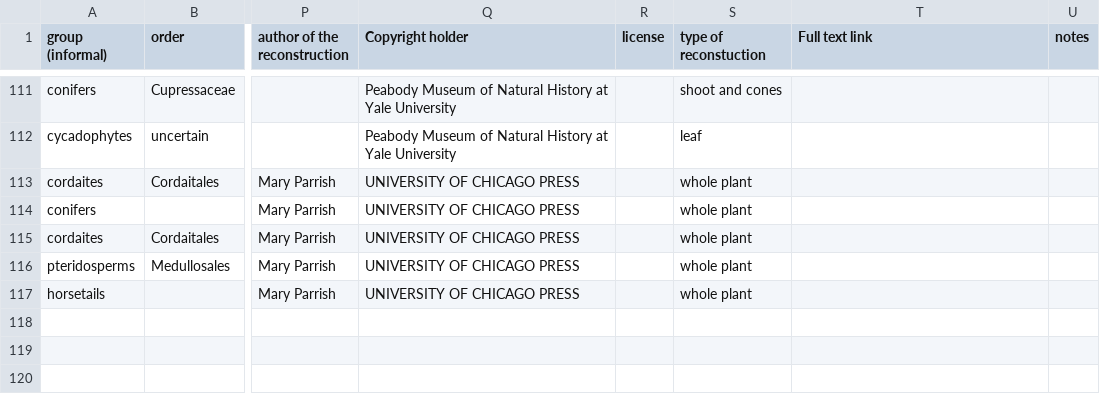
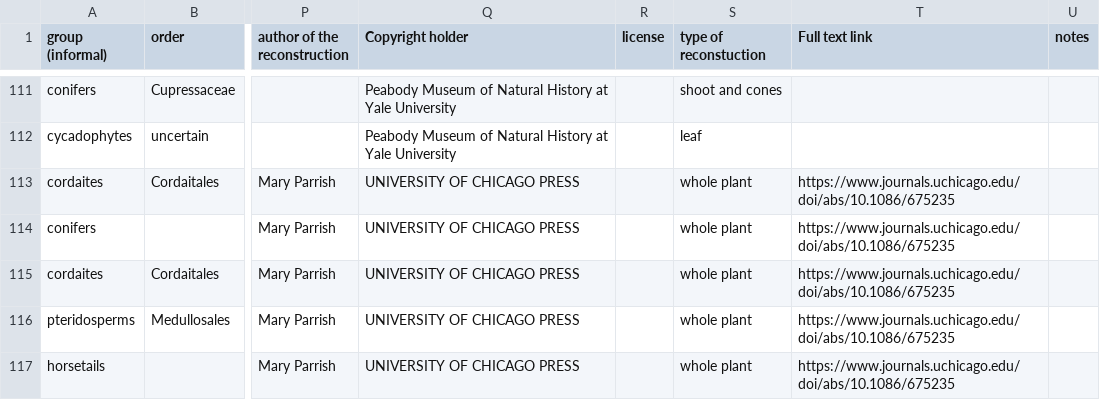
Before and after one commit to PaleoNate/extinct_plants, a CSV file: paleobotany reconstruction references.csv, drawn as a sheet; only a part is shown, gaps mark what is left out; the diff names each change by its address in the sheet, - before the commit and + after, or states it on an @@ line.

Commit message:
Update paleobotany reconstruction references.csv

```diff
--- a/paleobotany reconstruction references.csv
+++ b/paleobotany reconstruction references.csv
-T113:T117 (Full text link): (empty)
+T113:T117 (Full text link): https://www.journals.uchicago.edu/doi/abs/10.1086/675235
```
